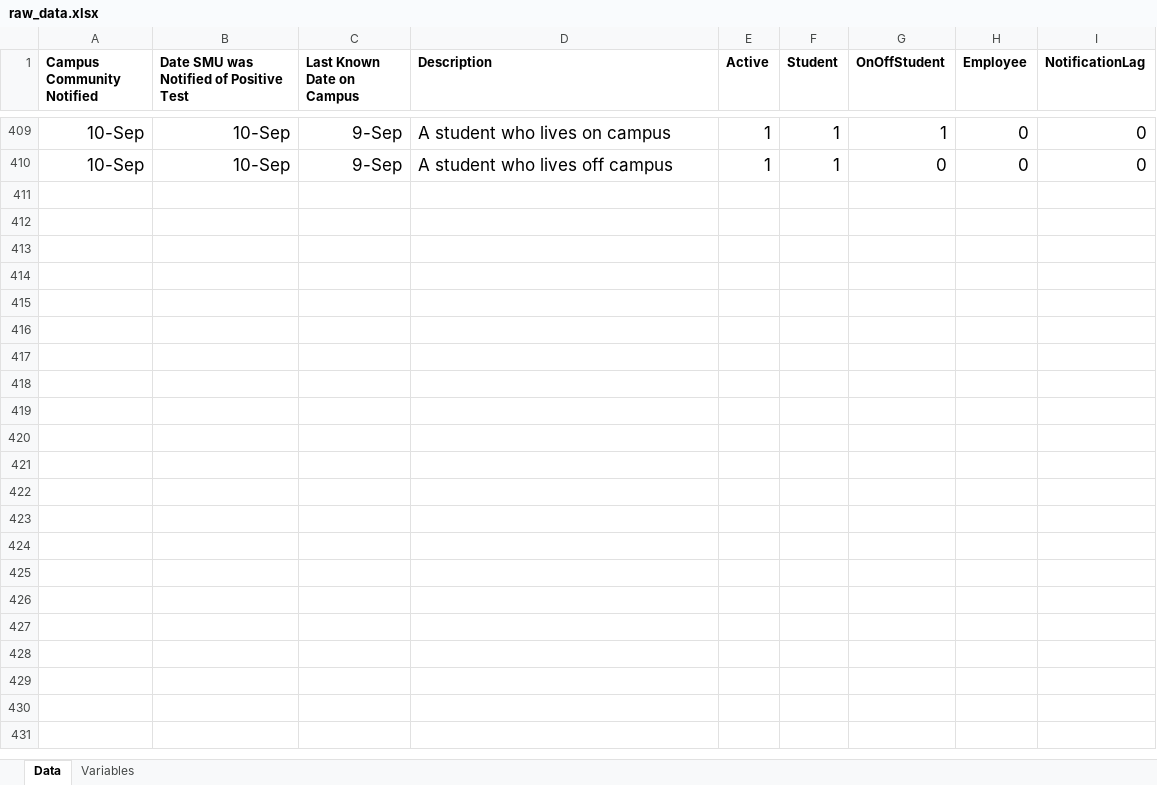
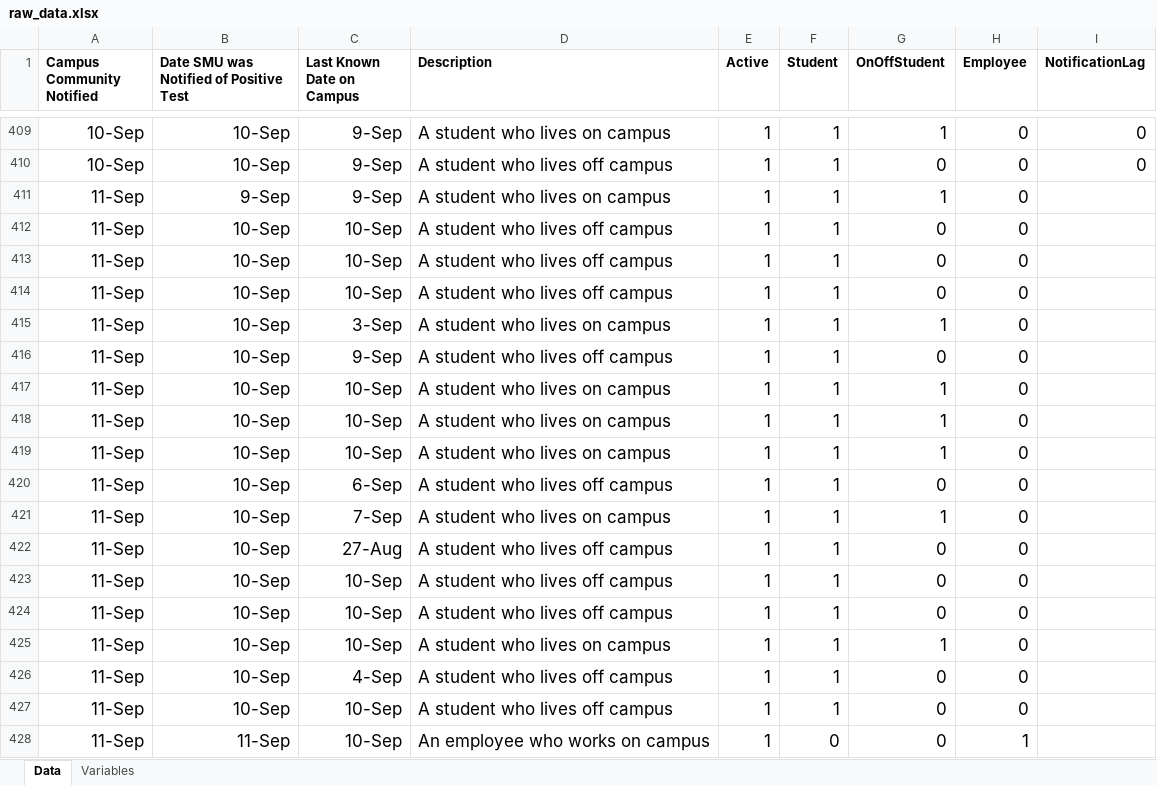
Before and after one commit to jlindbloom/SMU-COVID-19, an Excel workbook: raw_data.xlsx, sheet Data, drawn as a sheet; only a part is shown, gaps mark what is left out; values as stored, in another font and other column widths than the file's, no borders; the diff names each change by its address in the sheet, - before the commit and + after, or states it on an @@ line.

```diff
--- a/raw_data.xlsx (sheet Data)
+++ b/raw_data.xlsx (sheet Data)
+row 411: 11-Sep | 9-Sep | 9-Sep | A student who lives on campus | 1 | 1 | 1 | 0
+row 412: 11-Sep | 10-Sep | 10-Sep | A student who lives off campus | 1 | 1 | 0 | 0
+row 413: 11-Sep | 10-Sep | 10-Sep | A student who lives off campus | 1 | 1 | 0 | 0
+row 414: 11-Sep | 10-Sep | 10-Sep | A student who lives off campus | 1 | 1 | 0 | 0
+row 415: 11-Sep | 10-Sep | 3-Sep | A student who lives on campus | 1 | 1 | 1 | 0
+row 416: 11-Sep | 10-Sep | 9-Sep | A student who lives off campus | 1 | 1 | 0 | 0
+row 417: 11-Sep | 10-Sep | 10-Sep | A student who lives on campus | 1 | 1 | 1 | 0
+row 418: 11-Sep | 10-Sep | 10-Sep | A student who lives on campus | 1 | 1 | 1 | 0
+row 419: 11-Sep | 10-Sep | 10-Sep | A student who lives on campus | 1 | 1 | 1 | 0
+row 420: 11-Sep | 10-Sep | 6-Sep | A student who lives off campus | 1 | 1 | 0 | 0
+row 421: 11-Sep | 10-Sep | 7-Sep | A student who lives on campus | 1 | 1 | 1 | 0
+row 422: 11-Sep | 10-Sep | 27-Aug | A student who lives off campus | 1 | 1 | 0 | 0
+row 423: 11-Sep | 10-Sep | 10-Sep | A student who lives off campus | 1 | 1 | 0 | 0
+row 424: 11-Sep | 10-Sep | 10-Sep | A student who lives off campus | 1 | 1 | 0 | 0
+row 425: 11-Sep | 10-Sep | 10-Sep | A student who lives on campus | 1 | 1 | 1 | 0
+row 426: 11-Sep | 10-Sep | 4-Sep | A student who lives off campus | 1 | 1 | 0 | 0
+row 427: 11-Sep | 10-Sep | 10-Sep | A student who lives off campus | 1 | 1 | 0 | 0
+row 428: 11-Sep | 11-Sep | 10-Sep | An employee who works on campus | 1 | 0 | 0 | 1
```
Also changed, not shown: 6 other files.
